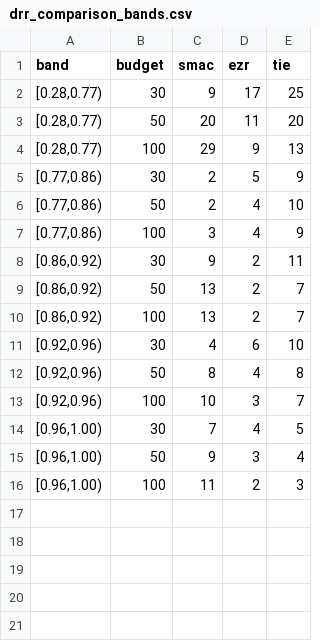
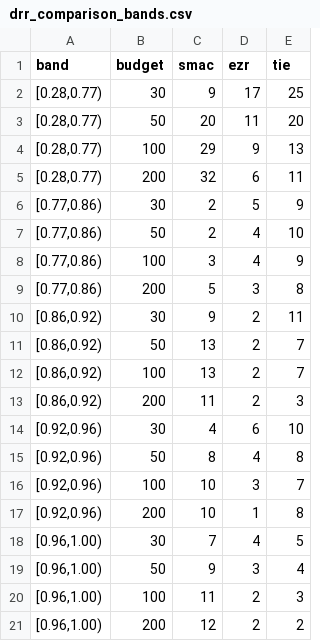
Before and after one commit to Claude216/predict_task_hard, a CSV file: smac_ezr/analysis/drr_comparison_bands.csv, drawn as a sheet.

```diff
--- a/smac_ezr/analysis/drr_comparison_bands.csv
+++ b/smac_ezr/analysis/drr_comparison_bands.csv
@@ -4,2 +4,3 @@ band,budget,smac,ezr,tie
 "[0.28,0.77)",100,29,9,13
+"[0.28,0.77)",200,32,6,11
 "[0.77,0.86)",30,2,5,9
@@ -7,2 +8,3 @@ band,budget,smac,ezr,tie
 "[0.77,0.86)",100,3,4,9
+"[0.77,0.86)",200,5,3,8
 "[0.86,0.92)",30,9,2,11
@@ -10,2 +12,3 @@ band,budget,smac,ezr,tie
 "[0.86,0.92)",100,13,2,7
+"[0.86,0.92)",200,11,2,3
 "[0.92,0.96)",30,4,6,10
@@ -13,2 +16,3 @@ band,budget,smac,ezr,tie
 "[0.92,0.96)",100,10,3,7
+"[0.92,0.96)",200,10,1,8
 "[0.96,1.00)",30,7,4,5
@@ -16 +20,2 @@ band,budget,smac,ezr,tie
 "[0.96,1.00)",100,11,2,3
+"[0.96,1.00)",200,12,2,2
```
Also changed, not shown: smac_ezr/analysis/I_comparison_bands.csv, smac_ezr/analysis/I_comparison_migration.csv, 12 other files.
